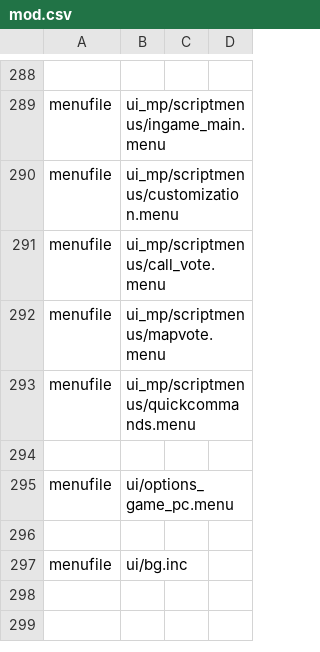
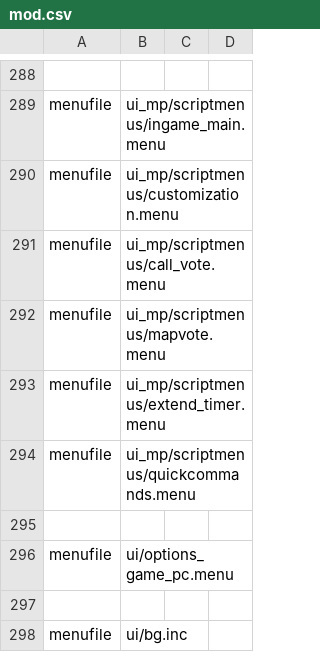
Before and after one commit to atrX/CoD4-Surf, a CSV file: mod.csv, drawn as a sheet; only a part is shown, gaps mark what is left out.

Commit message:
Added !setrank, !extend and !tutorial B3 commands along with their GSC implementation.

```diff
--- a/mod.csv
+++ b/mod.csv
@@ -292,2 +292,3 @@ menufile,ui_mp/scriptmenus/call_vote.menu
 menufile,ui_mp/scriptmenus/mapvote.menu
+menufile,ui_mp/scriptmenus/extend_timer.menu
 menufile,ui_mp/scriptmenus/quickcommands.menu
```
Also changed, not shown: 7 other files.
